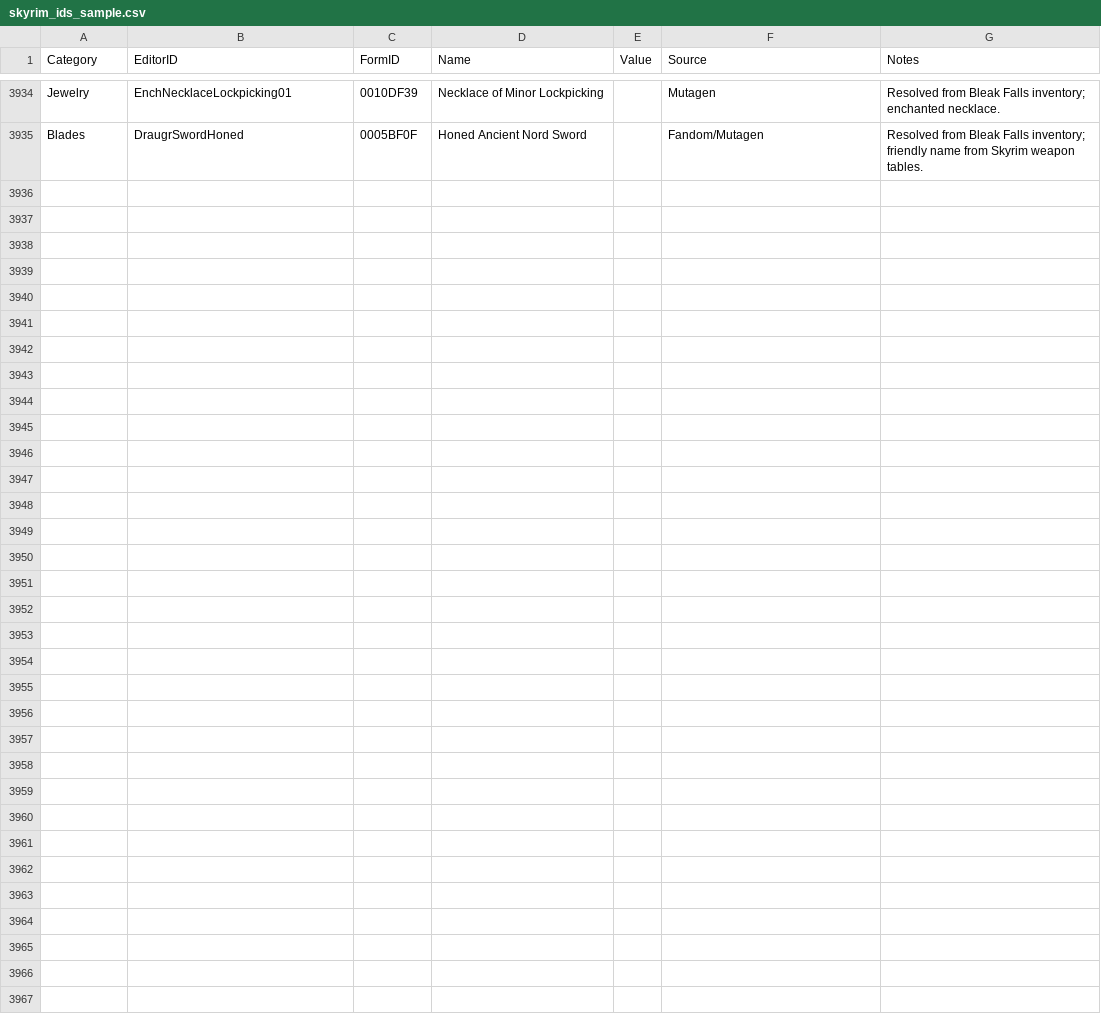
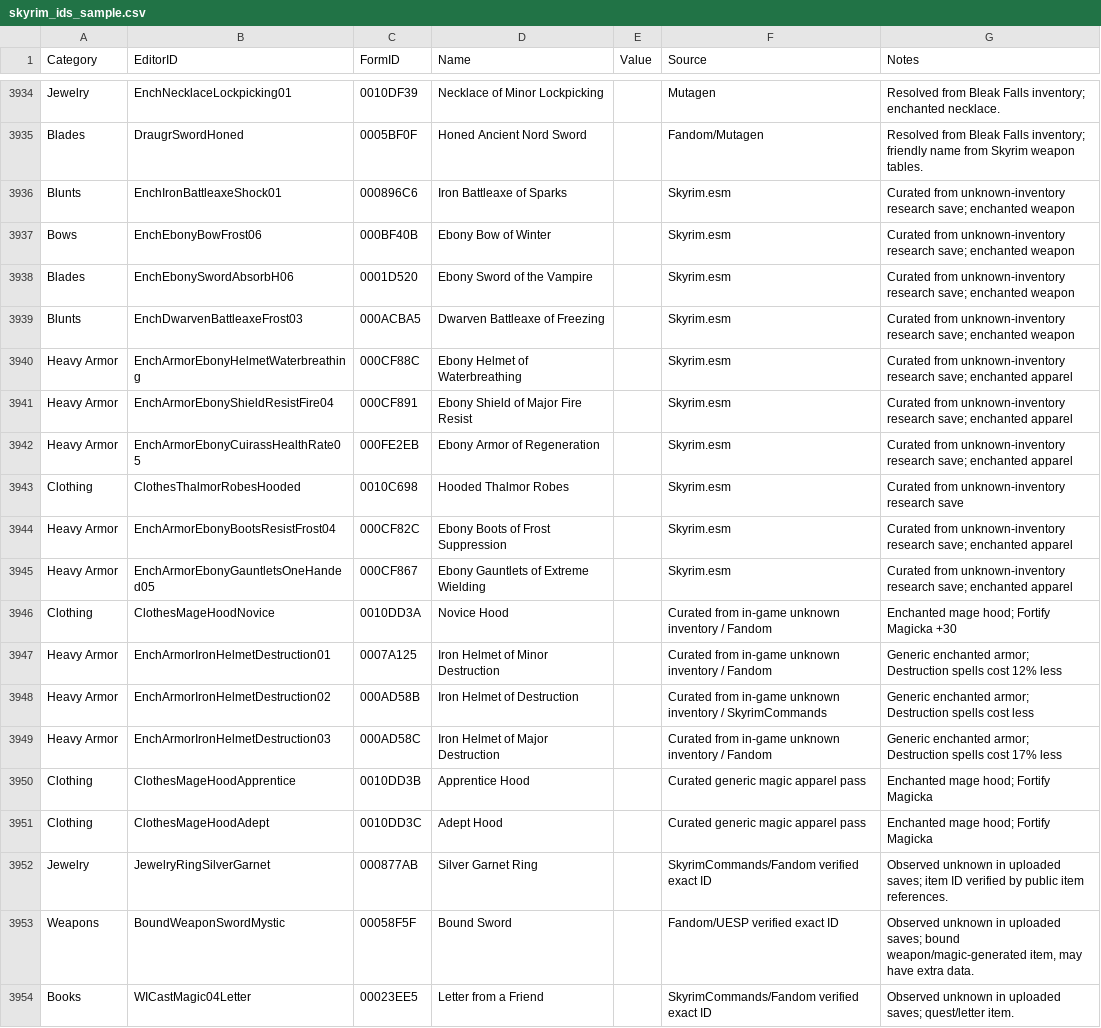
Before and after one commit to dsatin/Skyrim-Save-Editor, a CSV file: app/resources/database/skyrim_ids_sample.csv, drawn as a sheet; only a part is shown, gaps mark what is left out; the diff names each change by its address in the sheet, - before the commit and + after, or states it on an @@ line.

Commit message:
skyrim save editor 1.1
New Save/Load page (you can load a folder now to quickly load all of your saves at once)

The race/sex swap should work; however your player will look the same (unless you add khajit and grow a tail)

Increased gear database
set max to 99,999,999 (still seems to break gold)
added unknown research tab
Magic tab works! (shouts require you to actually unlock it before you can use them).

Raw editor got a facelift for parsed tree and updated information.

```diff
--- a/app/resources/database/skyrim_ids_sample.csv
+++ b/app/resources/database/skyrim_ids_sample.csv
+row 3936: Blunts | EnchIronBattleaxeShock01 | 000896C6 | Iron Battleaxe of Sparks |  | Skyrim.esm | Curated from unknown-inventory research save; enchanted weapon
+row 3937: Bows | EnchEbonyBowFrost06 | 000BF40B | Ebony Bow of Winter |  | Skyrim.esm | Curated from unknown-inventory research save; enchanted weapon
+row 3938: Blades | EnchEbonySwordAbsorbH06 | 0001D520 | Ebony Sword of the Vampire |  | Skyrim.esm | Curated from unknown-inventory research save; enchanted weapon
+row 3939: Blunts | EnchDwarvenBattleaxeFrost03 | 000ACBA5 | Dwarven Battleaxe of Freezing |  | Skyrim.esm | Curated from unknown-inventory research save; enchanted weapon
+row 3940: Heavy Armor | EnchArmorEbonyHelmetWaterbreathing | 000CF88C | Ebony Helmet of Waterbreathing |  | Skyrim.esm | Curated from unknown-inventory research save; enchanted apparel
+row 3941: Heavy Armor | EnchArmorEbonyShieldResistFire04 | 000CF891 | Ebony Shield of Major Fire Resist |  | Skyrim.esm | Curated from unknown-inventory research save; enchanted apparel
+row 3942: Heavy Armor | EnchArmorEbonyCuirassHealthRate05 | 000FE2EB | Ebony Armor of Regeneration |  | Skyrim.esm | Curated from unknown-inventory research save; enchanted apparel
+row 3943: Clothing | ClothesThalmorRobesHooded | 0010C698 | Hooded Thalmor Robes |  | Skyrim.esm | Curated from unknown-inventory research save
+row 3944: Heavy Armor | EnchArmorEbonyBootsResistFrost04 | 000CF82C | Ebony Boots of Frost Suppression |  | Skyrim.esm | Curated from unknown-inventory research save; enchanted apparel
+row 3945: Heavy Armor | EnchArmorEbonyGauntletsOneHanded05 | 000CF867 | Ebony Gauntlets of Extreme Wielding |  | Skyrim.esm | Curated from unknown-inventory research save; enchanted apparel
+row 3946: Clothing | ClothesMageHoodNovice | 0010DD3A | Novice Hood |  | Curated from in-game unknown inventory / Fandom | Enchanted mage hood; Fortify Magicka +30
+row 3947: Heavy Armor | EnchArmorIronHelmetDestruction01 | 0007A125 | Iron Helmet of Minor Destruction |  | Curated from in-game unknown inventory / Fandom | Generic enchanted armor; Destruction spells cost 12% less
+row 3948: Heavy Armor | EnchArmorIronHelmetDestruction02 | 000AD58B | Iron Helmet of Destruction |  | Curated from in-game unknown inventory / SkyrimCommands | Generic enchanted armor; Destruction spells cost less
+row 3949: Heavy Armor | EnchArmorIronHelmetDestruction03 | 000AD58C | Iron Helmet of Major Destruction |  | Curated from in-game unknown inventory / Fandom | Generic enchanted armor; Destruction spells cost 17% less
+row 3950: Clothing | ClothesMageHoodApprentice | 0010DD3B | Apprentice Hood |  | Curated generic magic apparel pass | Enchanted mage hood; Fortify Magicka
+row 3951: Clothing | ClothesMageHoodAdept | 0010DD3C | Adept Hood |  | Curated generic magic apparel pass | Enchanted mage hood; Fortify Magicka
+row 3952: Jewelry | JewelryRingSilverGarnet | 000877AB | Silver Garnet Ring |  | SkyrimCommands/Fandom verified exact ID | Observed unknown in uploaded saves; item ID verified by public item references.
+row 3953: Weapons | BoundWeaponSwordMystic | 00058F5F | Bound Sword |  | Fandom/UESP verified exact ID | Observed unknown in uploaded saves; bound weapon/magic-generated item, may have extra data.
+row 3954: Books | WICastMagic04Letter | 00023EE5 | Letter from a Friend |  | SkyrimCommands/Fandom verified exact ID | Observed unknown in uploaded saves; quest/letter item.
```
Also changed, not shown: 19 other files.
